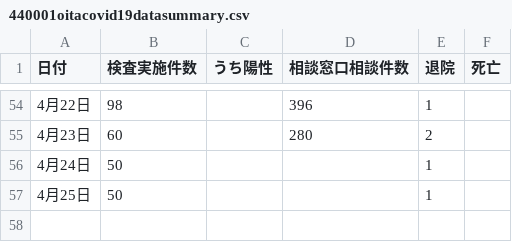
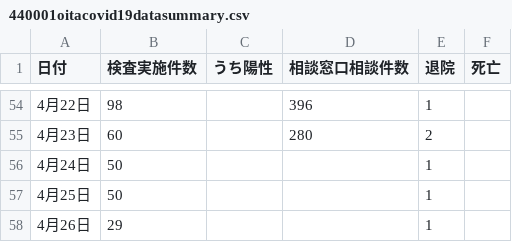
Before and after one commit to covid19-oita/data, a CSV file: csv/440001oitacovid19datasummary.csv, drawn as a sheet; only a part is shown, gaps mark what is left out; the diff names each change by its address in the sheet, - before the commit and + after, or states it on an @@ line.

```diff
--- a/csv/440001oitacovid19datasummary.csv
+++ b/csv/440001oitacovid19datasummary.csv
+row 58: 4月26日 | 29 |  |  | 1
```
Also changed, not shown: 1 other file.
